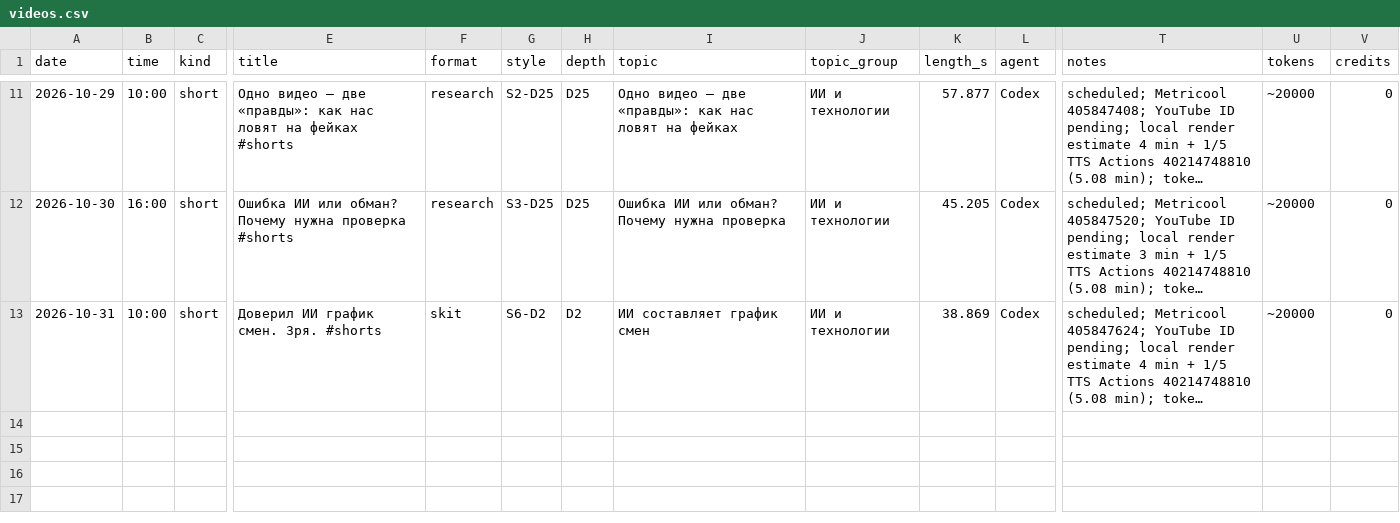
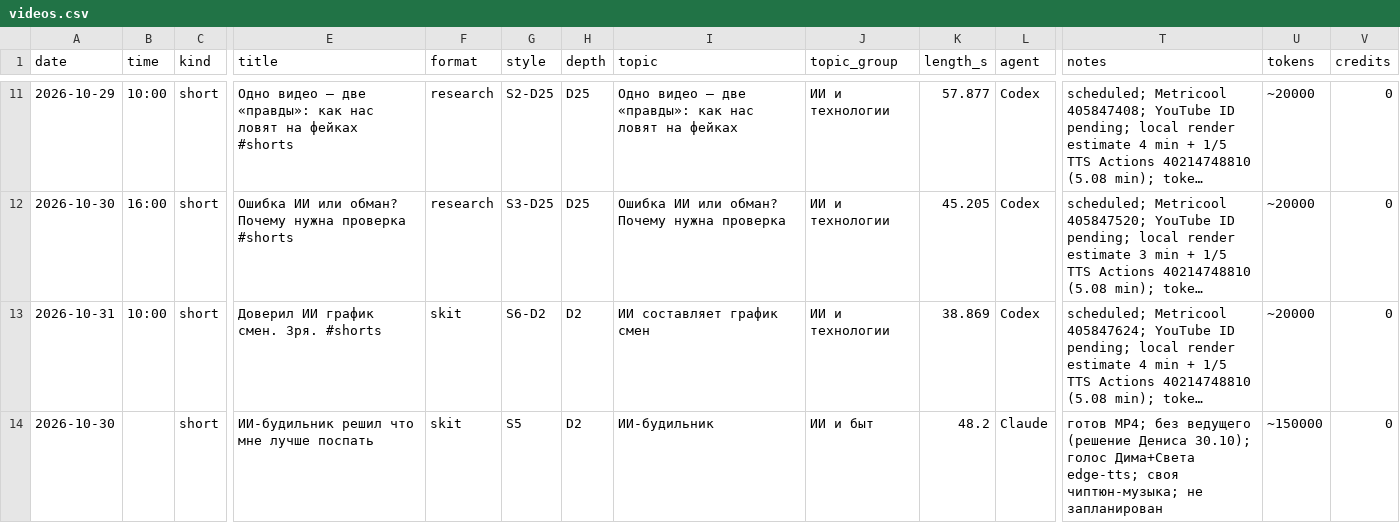
Before and after one commit to osminoog09-star/Shorts, a CSV file: reports/videos.csv, drawn as a sheet; only a part is shown, gaps mark what is left out; long unchanged cells end in …; rows hold the shown columns only; the diff names each change by its address in the sheet, - before the commit and + after, or states it on an @@ line.

```diff
--- a/reports/videos.csv
+++ b/reports/videos.csv
+row 14: 2026-10-30 |  | short | ИИ-будильник решил что мне лучше поспать | skit | S5 | D2 | ИИ-будильник | ИИ и быт | 48.2 | Claude | готов MP4; без ведущего (решение Дениса 30.10); голос Дима+Света edge-tts; своя чиптюн-музыка; не запланирован | ~150000 | 0
```
Also changed, not shown: 4 other files.
